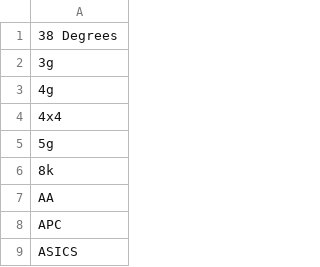
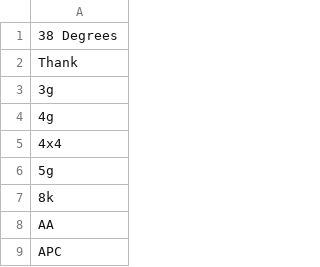
Before and after one commit to LizaKoval/sorting_DF, a CSV file: words/vocabulary.csv, drawn as a sheet; only a part is shown; the shorter side is filled out with more unchanged rows; the diff names each change by its address in the sheet, - before the commit and + after, or states it on an @@ line.

```diff
--- a/words/vocabulary.csv
+++ b/words/vocabulary.csv
+row 2: Thank
```
Also changed, not shown: 1 other file.
